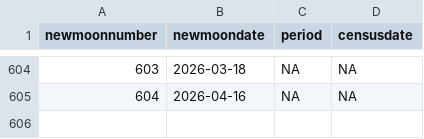
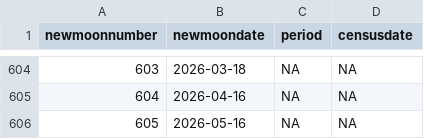
Before and after one commit to weecology/PortalData, a CSV file: Rodents/moon_dates.csv, drawn as a sheet; only a part is shown, gaps mark what is left out; the diff names each change by its address in the sheet, - before the commit and + after, or states it on an @@ line.

Commit message:
Update data and trigger archive: GitHub Build 1469 [skip ci] [cron]

```diff
--- a/Rodents/moon_dates.csv
+++ b/Rodents/moon_dates.csv
+row 606: 605 | 2026-05-16 | NA | NA
```
Also changed, not shown: 2 other files.
